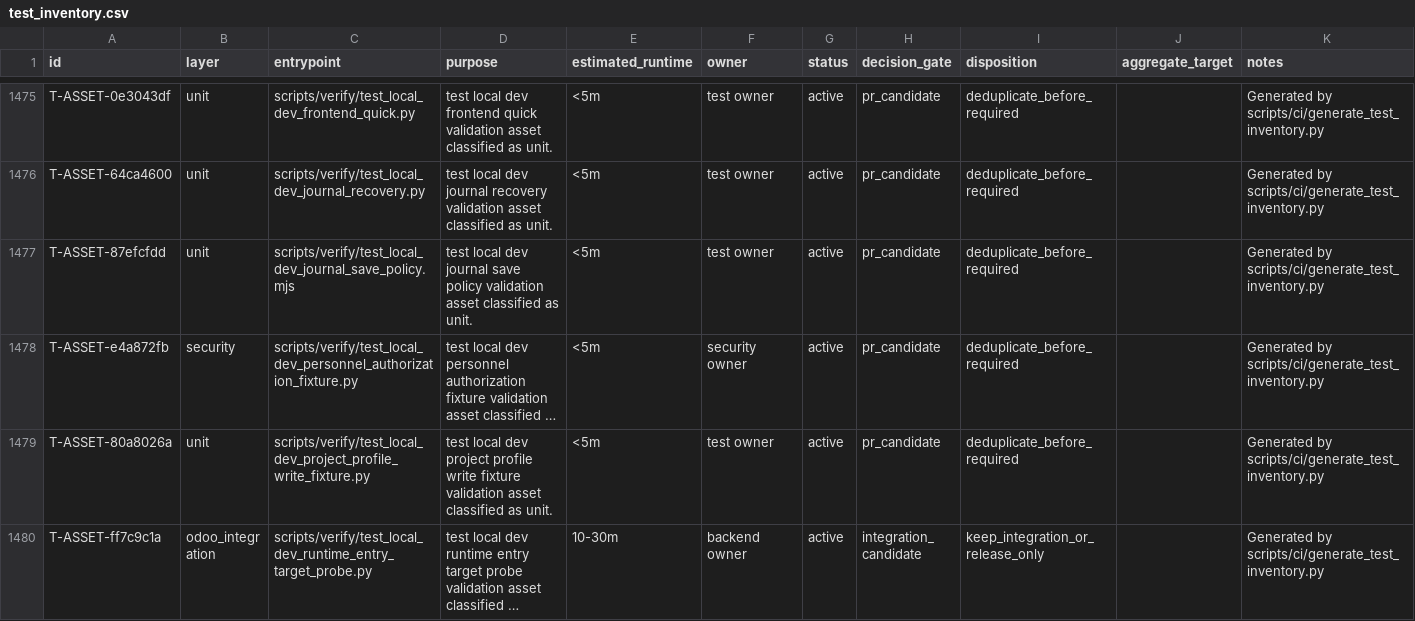
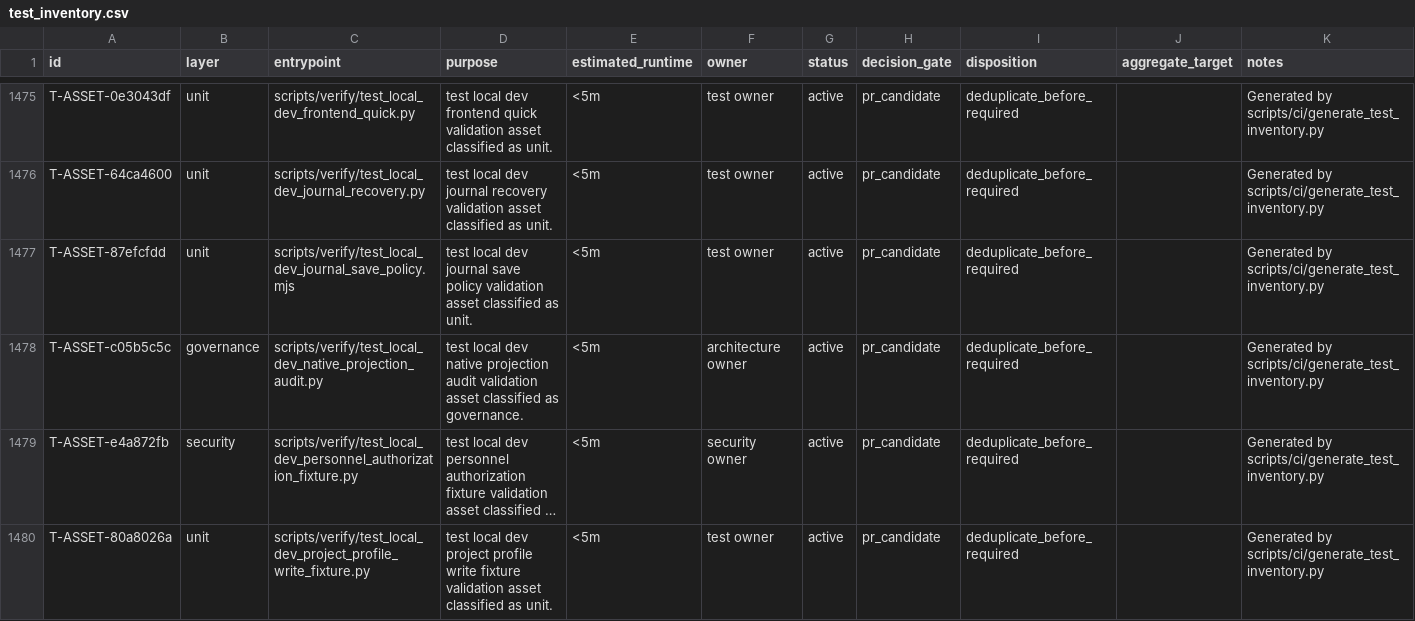
Before and after one commit to lidefend/sce-backend-odoo, a CSV file: docs/engineering_convergence/test_inventory.csv, drawn as a sheet; only a part is shown, gaps mark what is left out; the shorter side is filled out with more unchanged rows; long unchanged cells end in …; the diff names each change by its address in the sheet, - before the commit and + after, or states it on an @@ line.

Commit message:
chore(close-03): map incremental verification owners

```diff
--- a/docs/engineering_convergence/test_inventory.csv
+++ b/docs/engineering_convergence/test_inventory.csv
+row 1478: T-ASSET-c05b5c5c | governance | scripts/verify/test_local_dev_native_projection_audit.py | test local dev native projection audit validation asset classified as governance. | <5m | architecture owner | active | pr_candidate | deduplicate_before_required |  | Generated by scripts/ci/generate_test_inventory.py
```
Also changed, not shown: 10 other files.
